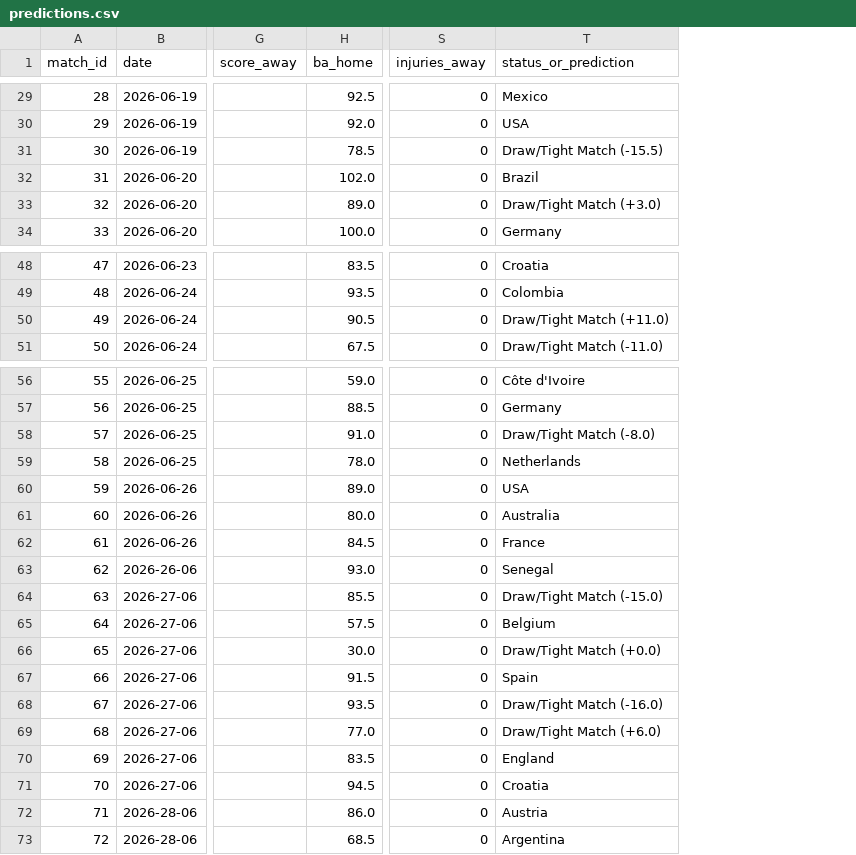
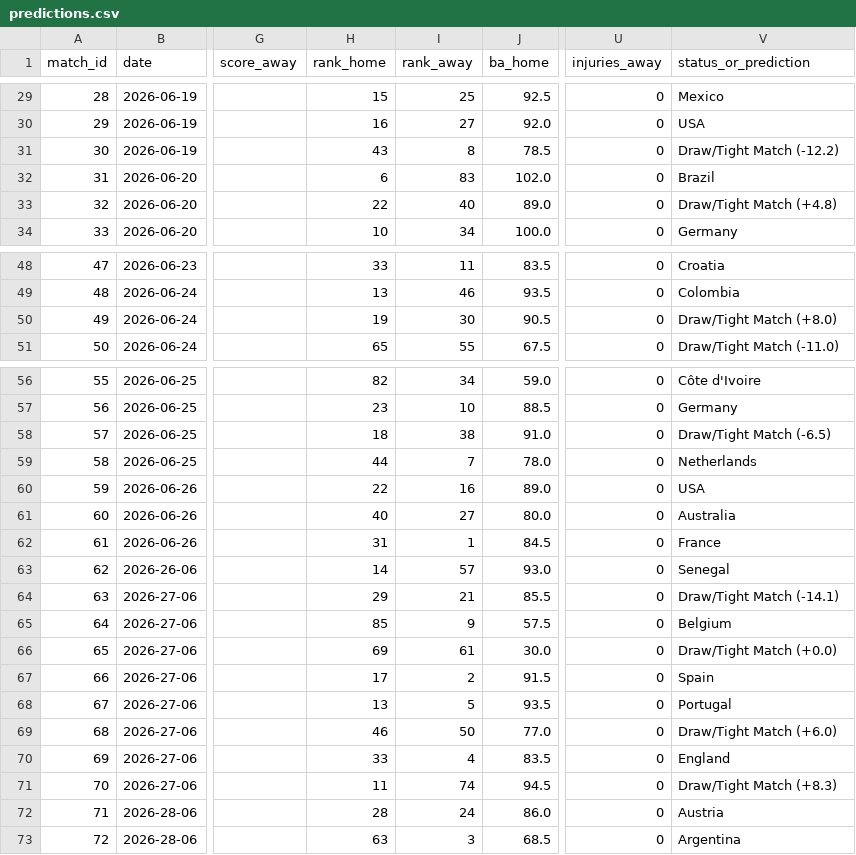
Before and after one commit to n-pham/analysis-fwc-2026, a CSV file: data/predictions.csv, drawn as a sheet; only a part is shown, gaps mark what is left out; addresses are those after the commit; the diff covers the shown part only; the diff names each change by its address in the sheet, - before the commit and + after, or states it on an @@ line.

```diff
--- a/data/predictions.csv
+++ b/data/predictions.csv
+column H (rank_home), rows 29-34: 15 | 16 | 43 | 6 | 22 | 10; rows 48-51: 33 | 13 | 19 | 65; rows 56-73: 82 | 23 | 18 | 44 | 22 | 40 | 31 | 14 | 29 | 85 | 69 | 17 | 13 | 46 | 33 | 11 | 28 | 63
+column I (rank_away), rows 29-34: 25 | 27 | 8 | 83 | 40 | 34; rows 48-51: 11 | 46 | 30 | 55; rows 56-73: 34 | 10 | 38 | 7 | 16 | 27 | 1 | 57 | 21 | 9 | 61 | 2 | 5 | 50 | 4 | 74 | 24 | 3
-V31 (status_or_prediction): Draw/Tight Match (-15.5)
+V31 (status_or_prediction): Draw/Tight Match (-12.2)
-V33 (status_or_prediction): Draw/Tight Match (+3.0)
+V33 (status_or_prediction): Draw/Tight Match (+4.8)
-V50 (status_or_prediction): Draw/Tight Match (+11.0)
+V50 (status_or_prediction): Draw/Tight Match (+8.0)
-V58 (status_or_prediction): Draw/Tight Match (-8.0)
+V58 (status_or_prediction): Draw/Tight Match (-6.5)
-V64 (status_or_prediction): Draw/Tight Match (-15.0)
+V64 (status_or_prediction): Draw/Tight Match (-14.1)
-V68 (status_or_prediction): Draw/Tight Match (-16.0)
+V68 (status_or_prediction): Portugal
-V71 (status_or_prediction): Croatia
+V71 (status_or_prediction): Draw/Tight Match (+8.3)
```
Also changed, not shown: 12 edited cells elsewhere in this file, 2 other files.
